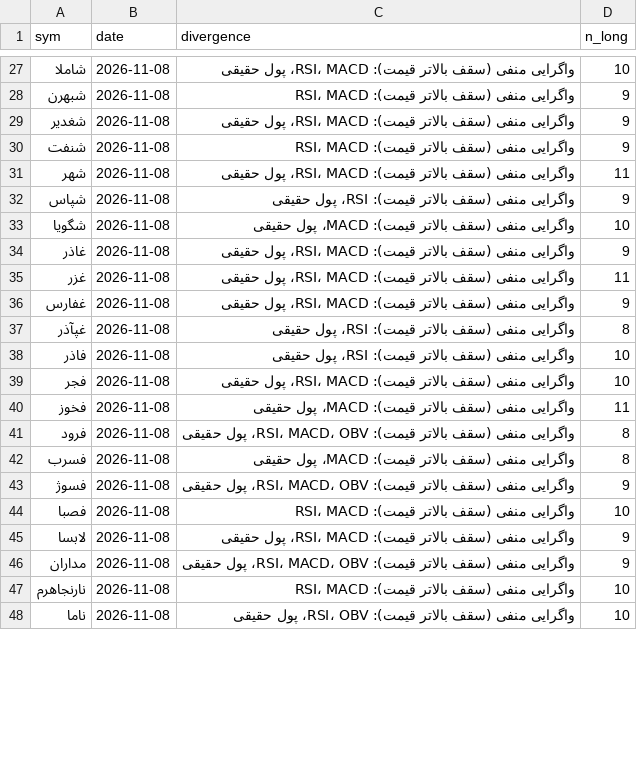
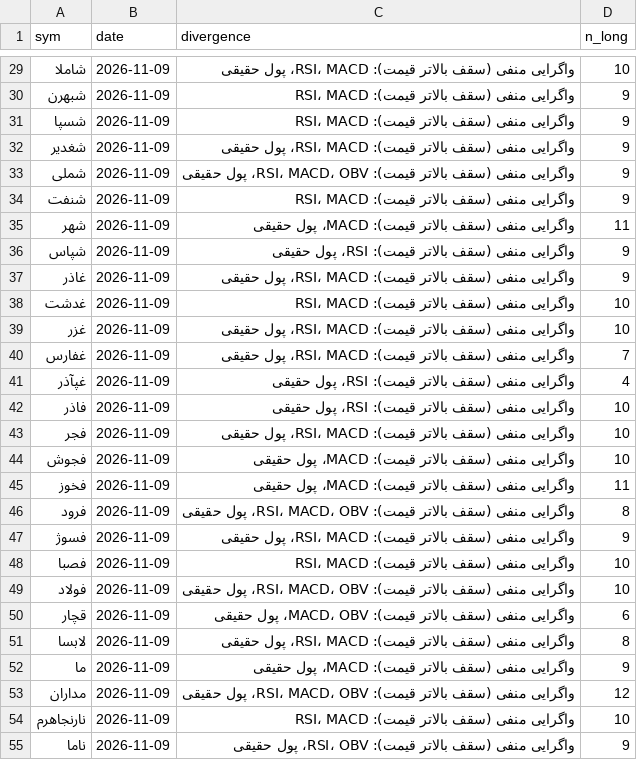
Before and after one commit to alitamizi/tse-model, a CSV file: state/divergence.csv, drawn as a sheet; only a part is shown, gaps mark what is left out; the diff covers the shown part only.

```diff
--- a/state/divergence.csv
+++ b/state/divergence.csv
@@ -27,22 +29,27 @@ sym,date,divergence,n_long
-شاملا,2026-11-08,واگرایی منفی (سقف بالاتر قیمت): RSI، MACD، پول حقیقی,10
-شبهرن,2026-11-08,واگرایی منفی (سقف بالاتر قیمت): RSI، MACD,9
-شغدیر,2026-11-08,واگرایی منفی (سقف بالاتر قیمت): RSI، MACD، پول حقیقی,9
-شنفت,2026-11-08,واگرایی منفی (سقف بالاتر قیمت): RSI، MACD,9
-شهر,2026-11-08,واگرایی منفی (سقف بالاتر قیمت): RSI، MACD، پول حقیقی,11
-شپاس,2026-11-08,واگرایی منفی (سقف بالاتر قیمت): RSI، پول حقیقی,9
-شگویا,2026-11-08,واگرایی منفی (سقف بالاتر قیمت): MACD، پول حقیقی,10
-غاذر,2026-11-08,واگرایی منفی (سقف بالاتر قیمت): RSI، MACD، پول حقیقی,9
-غزر,2026-11-08,واگرایی منفی (سقف بالاتر قیمت): RSI، MACD، پول حقیقی,11
-غفارس,2026-11-08,واگرایی منفی (سقف بالاتر قیمت): RSI، MACD، پول حقیقی,9
-غپآذر,2026-11-08,واگرایی منفی (سقف بالاتر قیمت): RSI، پول حقیقی,8
-فاذر,2026-11-08,واگرایی منفی (سقف بالاتر قیمت): RSI، پول حقیقی,10
-فجر,2026-11-08,واگرایی منفی (سقف بالاتر قیمت): RSI، MACD، پول حقیقی,10
-فخوز,2026-11-08,واگرایی منفی (سقف بالاتر قیمت): MACD، پول حقیقی,11
-فرود,2026-11-08,واگرایی منفی (سقف بالاتر قیمت): RSI، MACD، OBV، پول حقیقی,8
-فسرب,2026-11-08,واگرایی منفی (سقف بالاتر قیمت): MACD، پول حقیقی,8
-فسوژ,2026-11-08,واگرایی منفی (سقف بالاتر قیمت): RSI، MACD، OBV، پول حقیقی,9
-فصبا,2026-11-08,واگرایی منفی (سقف بالاتر قیمت): RSI، MACD,10
-لابسا,2026-11-08,واگرایی منفی (سقف بالاتر قیمت): RSI، MACD، پول حقیقی,9
-مداران,2026-11-08,واگرایی منفی (سقف بالاتر قیمت): RSI، MACD، OBV، پول حقیقی,9
-نارنجاهرم,2026-11-08,واگرایی منفی (سقف بالاتر قیمت): RSI، MACD,10
-ناما,2026-11-08,واگرایی منفی (سقف بالاتر قیمت): RSI، OBV، پول حقیقی,10
+شاملا,2026-11-09,واگرایی منفی (سقف بالاتر قیمت): RSI، MACD، پول حقیقی,10
+شبهرن,2026-11-09,واگرایی منفی (سقف بالاتر قیمت): RSI، MACD,9
+شسپا,2026-11-09,واگرایی منفی (سقف بالاتر قیمت): RSI، MACD,9
+شغدیر,2026-11-09,واگرایی منفی (سقف بالاتر قیمت): RSI، MACD، پول حقیقی,9
+شملی,2026-11-09,واگرایی منفی (سقف بالاتر قیمت): RSI، MACD، OBV، پول حقیقی,9
+شنفت,2026-11-09,واگرایی منفی (سقف بالاتر قیمت): RSI، MACD,9
+شهر,2026-11-09,واگرایی منفی (سقف بالاتر قیمت): MACD، پول حقیقی,11
+شپاس,2026-11-09,واگرایی منفی (سقف بالاتر قیمت): RSI، پول حقیقی,9
+غاذر,2026-11-09,واگرایی منفی (سقف بالاتر قیمت): RSI، MACD، پول حقیقی,9
+غدشت,2026-11-09,واگرایی منفی (سقف بالاتر قیمت): RSI، MACD,10
+غزر,2026-11-09,واگرایی منفی (سقف بالاتر قیمت): RSI، MACD، پول حقیقی,10
+غفارس,2026-11-09,واگرایی منفی (سقف بالاتر قیمت): RSI، MACD، پول حقیقی,7
+غپآذر,2026-11-09,واگرایی منفی (سقف بالاتر قیمت): RSI، پول حقیقی,4
+فاذر,2026-11-09,واگرایی منفی (سقف بالاتر قیمت): RSI، پول حقیقی,10
+فجر,2026-11-09,واگرایی منفی (سقف بالاتر قیمت): RSI، MACD، پول حقیقی,10
+فجوش,2026-11-09,واگرایی منفی (سقف بالاتر قیمت): MACD، پول حقیقی,10
+فخوز,2026-11-09,واگرایی منفی (سقف بالاتر قیمت): MACD، پول حقیقی,11
+فرود,2026-11-09,واگرایی منفی (سقف بالاتر قیمت): RSI، MACD، OBV، پول حقیقی,8
+فسوژ,2026-11-09,واگرایی منفی (سقف بالاتر قیمت): RSI، MACD، پول حقیقی,9
+فصبا,2026-11-09,واگرایی منفی (سقف بالاتر قیمت): RSI، MACD,10
+فولاد,2026-11-09,واگرایی منفی (سقف بالاتر قیمت): RSI، MACD، OBV، پول حقیقی,10
+قچار,2026-11-09,واگرایی منفی (سقف بالاتر قیمت): MACD، OBV، پول حقیقی,6
+لابسا,2026-11-09,واگرایی منفی (سقف بالاتر قیمت): RSI، MACD، پول حقیقی,8
+ما,2026-11-09,واگرایی منفی (سقف بالاتر قیمت): MACD، پول حقیقی,9
+مداران,2026-11-09,واگرایی منفی (سقف بالاتر قیمت): RSI، MACD، OBV، پول حقیقی,12
+نارنجاهرم,2026-11-09,واگرایی منفی (سقف بالاتر قیمت): RSI، MACD,10
+ناما,2026-11-09,واگرایی منفی (سقف بالاتر قیمت): RSI، OBV، پول حقیقی,9
```
Also changed, not shown: 9 added rows, 9 removed rows and 39 edited cells elsewhere in this file, rules/context.csv, state/tech_state.csv, 5 other files.
